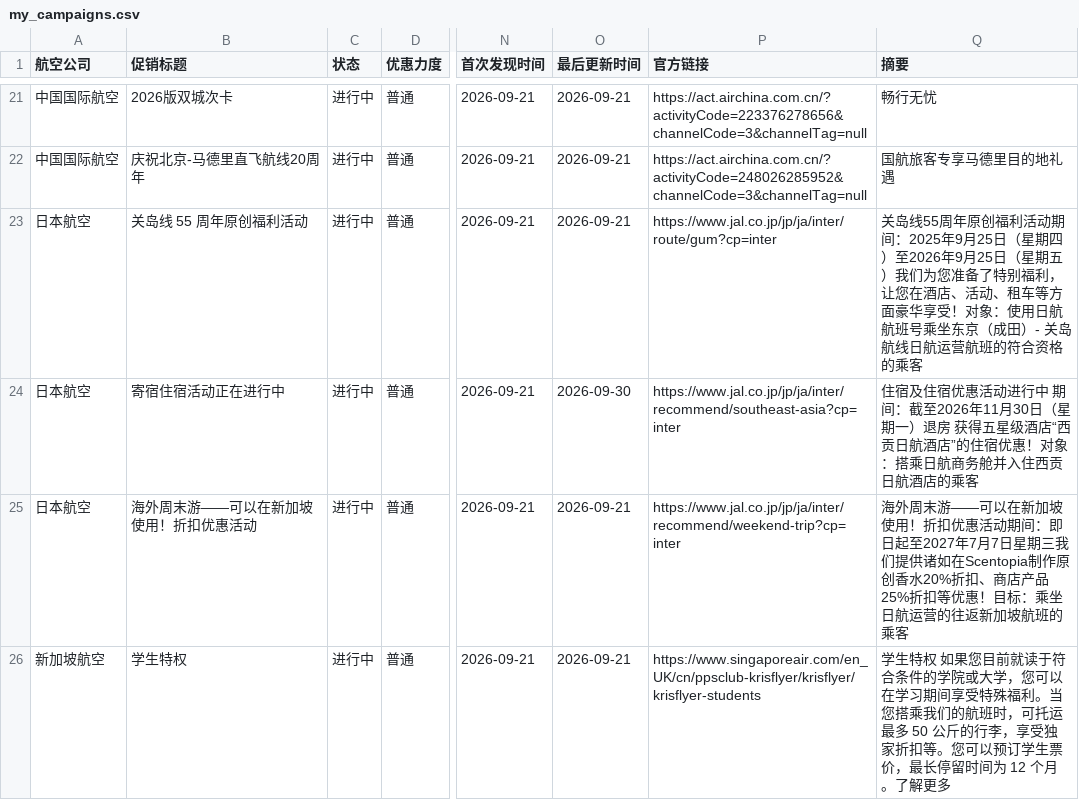
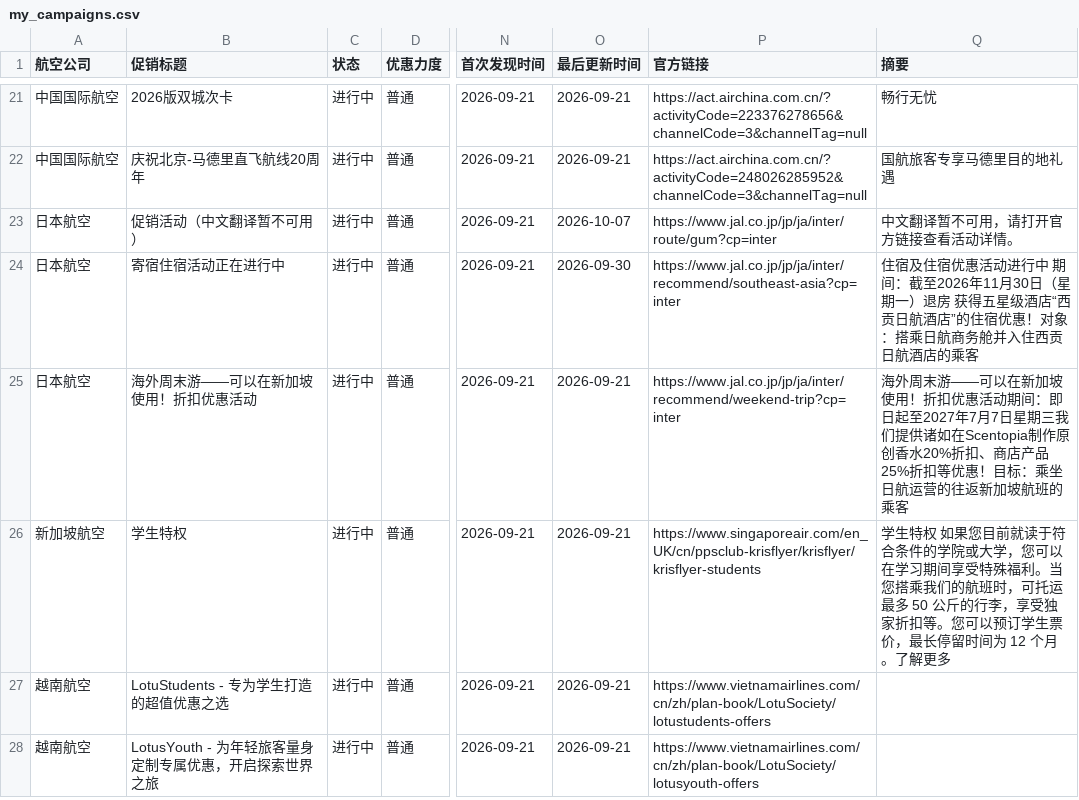
Before and after one commit to ruoxueqaq-gif/airline-campaign-monitor, a CSV file: csv/02_正常/my_campaigns.csv, drawn as a sheet; only a part is shown, gaps mark what is left out; the shorter side is filled out with more unchanged rows; the diff names each change by its address in the sheet, - before the commit and + after, or states it on an @@ line.

```diff
--- a/csv/02_正常/my_campaigns.csv
+++ b/csv/02_正常/my_campaigns.csv
-B23 (促销标题): 关岛线 55 周年原创福利活动
+B23 (促销标题): 促销活动（中文翻译暂不可用）
-O23 (最后更新时间): 2026-09-21
+O23 (最后更新时间): 2026-10-07
-Q23 (摘要): 关岛线55周年原创福利活动期间：2025年9月25日（星期四）至2026年9月25日（星期五）我们为您准备了特别福利，让您在酒店、活动、租车等方面豪华享受！对象：使用日航航班号乘坐东京（成田）- 关岛航线日航运营航班的符合资格的乘客
+Q23 (摘要): 中文翻译暂不可用，请打开官方链接查看活动详情。
```
Also changed, not shown: 1 other file.
